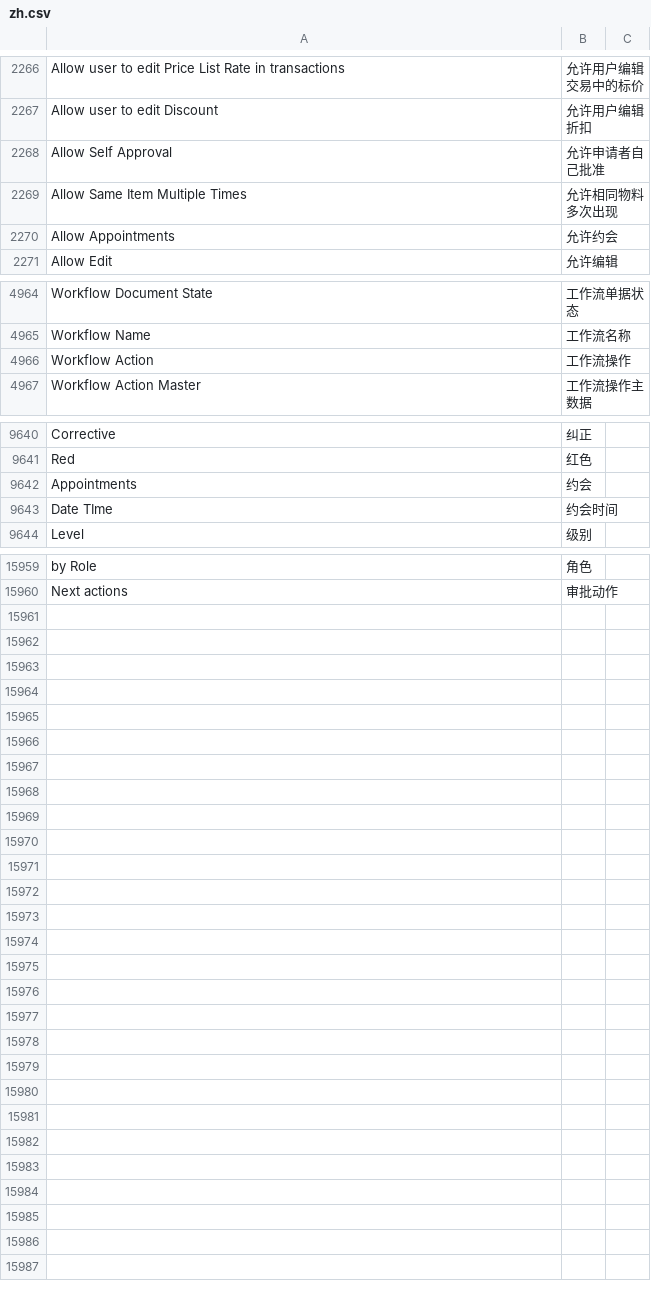
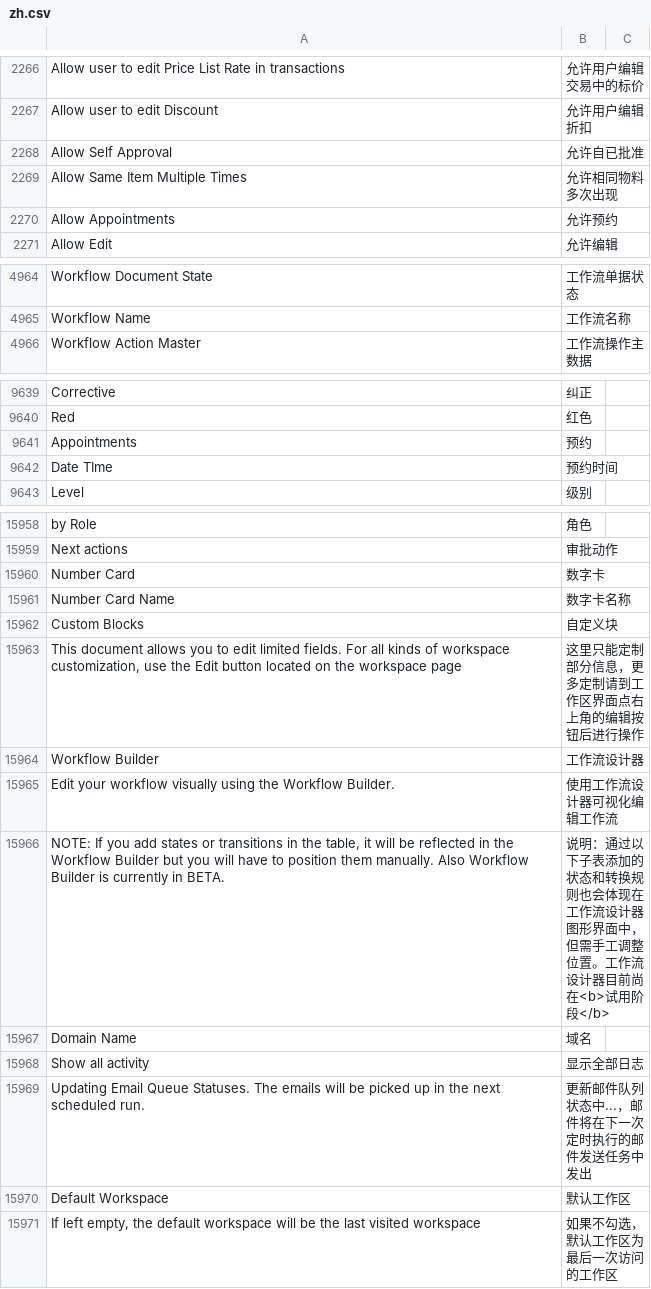
Before and after one commit to z1coyan/erpnext_chinese, a CSV file: erpnext_chinese/translations/zh.csv, drawn as a sheet; only a part is shown, gaps mark what is left out; the diff covers the shown part only.

Commit message:
minor

```diff
--- a/erpnext_chinese/translations/zh.csv
+++ b/erpnext_chinese/translations/zh.csv
@@ -2273,5 +2273,5 @@ Allow user to edit Price List Rate in transactions,允许用户编辑交易中
 Allow user to edit Discount,允许用户编辑折扣
-Allow Self Approval,允许申请者自己批准
+Allow Self Approval,允许自已批准
 Allow Same Item Multiple Times,允许相同物料多次出现
-Allow Appointments,允许约会
+Allow Appointments,允许预约
 Allow Edit,允许编辑
@@ -4978,3 +4978,2 @@ Workflow Document State,工作流单据状态
 Workflow Name,工作流名称
-Workflow Action,工作流操作
 Workflow Action Master,工作流操作主数据
@@ -9661,4 +9660,4 @@ Corrective,纠正
 Red,红色
-Appointments,约会
-Date TIme,约会时间
+Appointments,预约
+Date TIme,预约时间
 Level,级别
@@ -16670 +16669,13 @@ by Role,角色
 Next actions,审批动作
+Number Card,数字卡
+Number Card Name,数字卡名称
+Custom Blocks,自定义块
+"This document allows you to edit limited fields. For all kinds of workspace customization, use the Edit button located on the workspace page",这里只能定制部分信息，更多定制请到工作区界面点右上角的编辑按钮后进行操作
+Workflow Builder,工作流设计器
+Edit your workflow visually using the Workflow Builder.,使用工作流设计器可视化编辑工作流
+"NOTE: If you add states or transitions in the table, it will be reflected in the Workflow Builder but you will have to position them manually. Also Workflow Builder is currently in BETA.",说明：通过以下子表添加的状态和转换规则也会体现在工作流设计器图形界面中，但需手工调整位置。工作流设计器目前尚在<b>试用阶段</b>
+Domain Name,域名
+Show all activity,显示全部日志
+"Updating Email Queue Statuses. The emails will be picked up in the next scheduled run.",更新邮件队列状态中...，邮件将在下一次定时执行的邮件发送任务中发出
+Default Workspace,默认工作区
+"If left empty, the default workspace will be the last visited workspace",如果不勾选，默认工作区为最后一次访问的工作区
```
Also changed, not shown: 5 edited cells elsewhere in this file.
